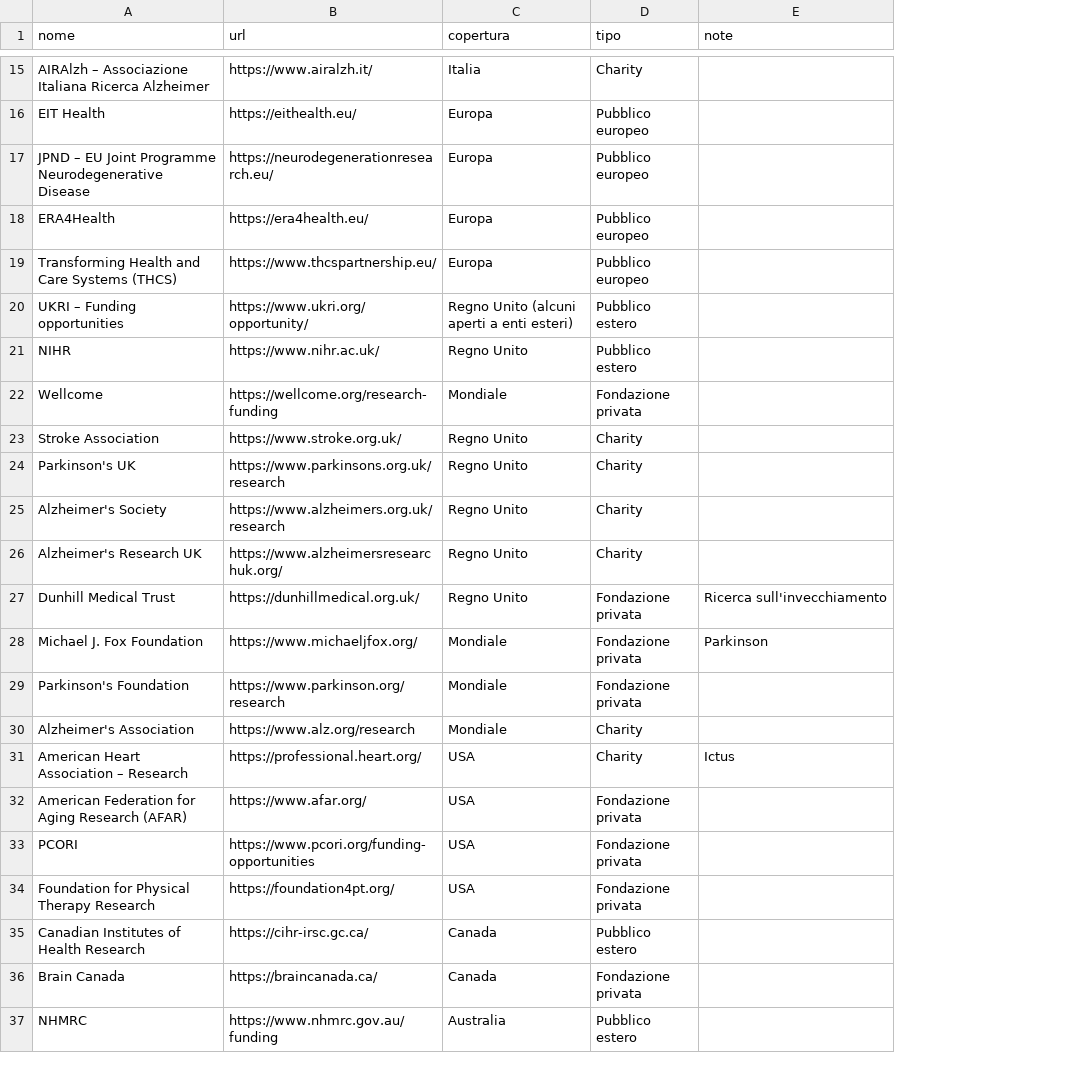
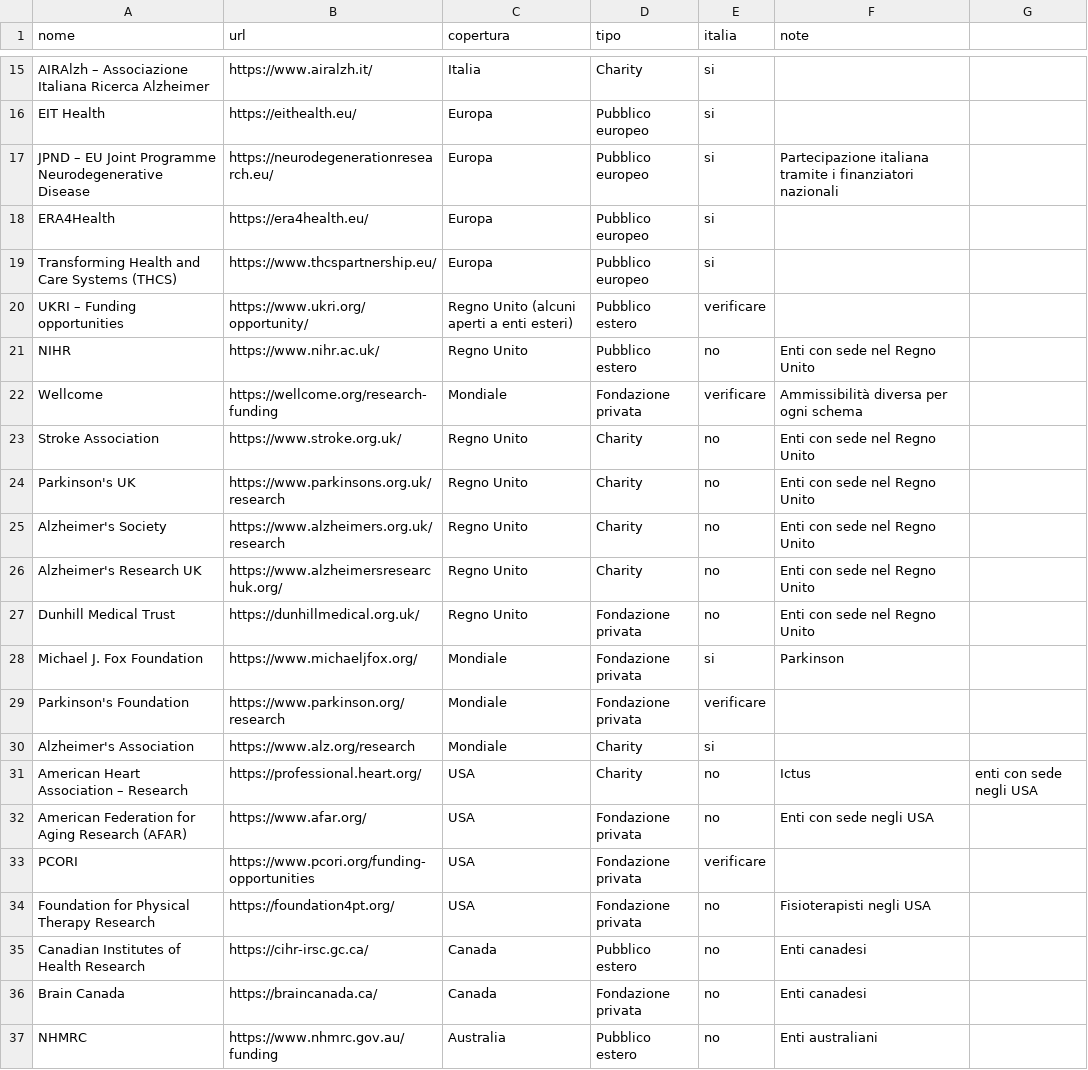
Before and after one commit to Stefanodoro91/GrantFinder, a CSV file: fonti_web.csv, drawn as a sheet; only a part is shown, gaps mark what is left out; addresses are those after the commit; the diff names each change by its address in the sheet, - before the commit and + after, or states it on an @@ line.

```diff
--- a/fonti_web.csv
+++ b/fonti_web.csv
+column E (italia), rows 15-37: si | si | si | si | si | verificare | no | verificare | no | no | no | no | no | si | verificare | si | no | no | verificare | no | no | no | no
+column G, row 31: enti con sede negli USA
-F17 (note): (empty)
+F17 (note): Partecipazione italiana tramite i finanziatori nazionali
-F21 (note): (empty)
+F21 (note): Enti con sede nel Regno Unito
-F22 (note): (empty)
+F22 (note): Ammissibilità diversa per ogni schema
-F23:F26 (note): (empty)
+F23:F26 (note): Enti con sede nel Regno Unito
-F27 (note): Ricerca sull'invecchiamento
+F27 (note): Enti con sede nel Regno Unito
-F32 (note): (empty)
+F32 (note): Enti con sede negli USA
-F34 (note): (empty)
+F34 (note): Fisioterapisti negli USA
-F35:F36 (note): (empty)
+F35:F36 (note): Enti canadesi
-F37 (note): (empty)
+F37 (note): Enti australiani
```
Also changed, not shown: 2 other files.
